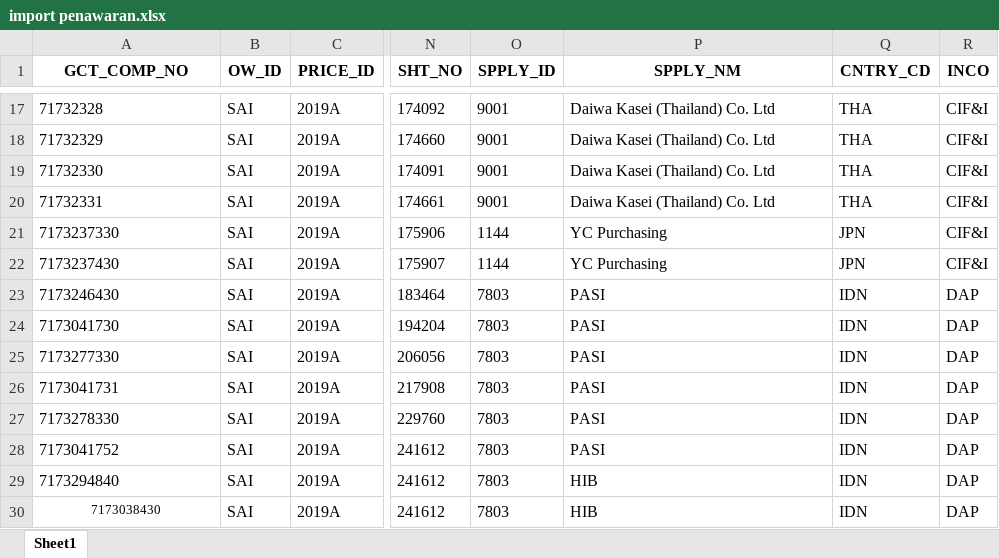
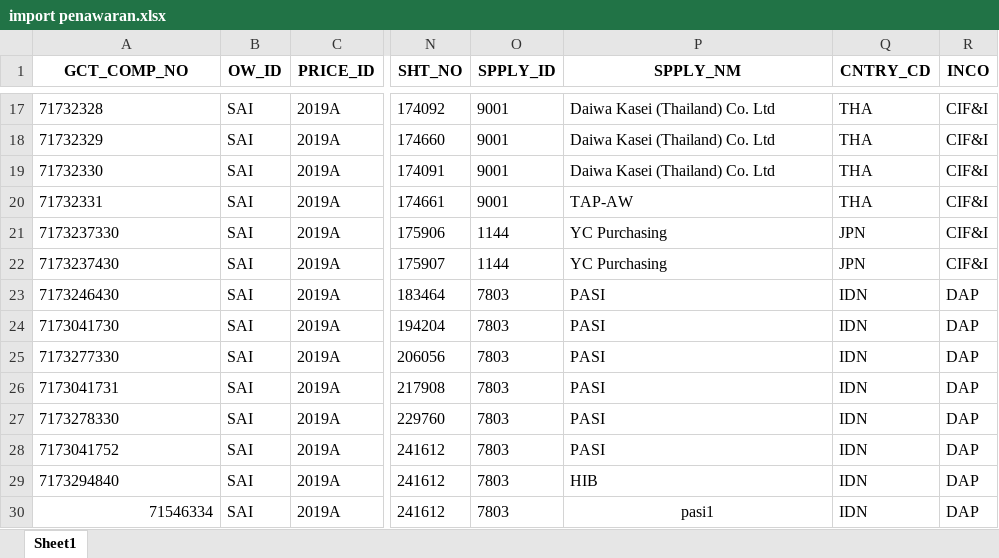
Before and after one commit to dinarpratnya12/fa_sai, an Excel workbook: excel/import penawaran.xlsx, sheet Sheet1, drawn as a sheet; only a part is shown, gaps mark what is left out; values as stored, in another font and other column widths than the file's, no borders; the diff names each change by its address in the sheet, - before the commit and + after, or states it on an @@ line.

```diff
--- a/excel/import penawaran.xlsx (sheet Sheet1)
+++ b/excel/import penawaran.xlsx (sheet Sheet1)
-P20 (SPPLY_NM): Daiwa Kasei (Thailand) Co. Ltd
+P20 (SPPLY_NM): TAP-AW
-A30 (GCT_COMP_NO): 7173038430
+A30 (GCT_COMP_NO): 71546334
@@ A30 text size: larger, alignment: center → right @@
-P30 (SPPLY_NM): HIB
+P30 (SPPLY_NM): pasi1
-P30 alignment: left
+P30 alignment: center
```
Also changed, not shown: excel/import invoice.xlsx, excel/import_data.xlsx, 3 other files.
